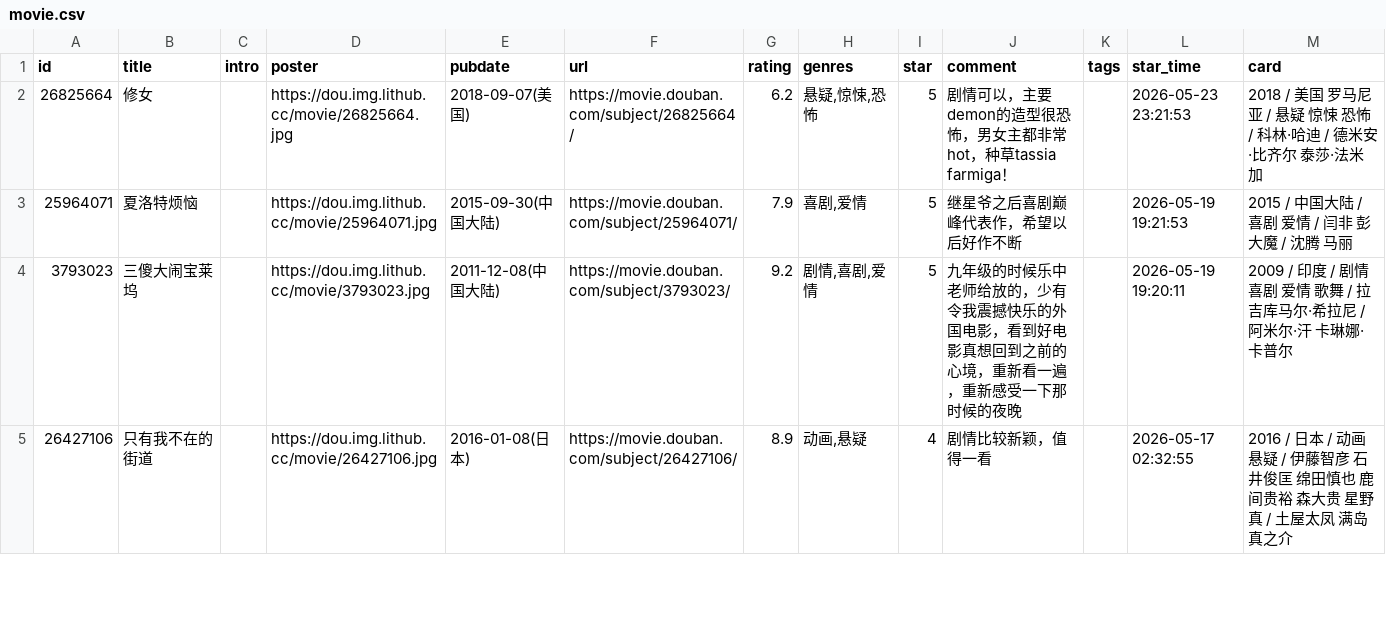
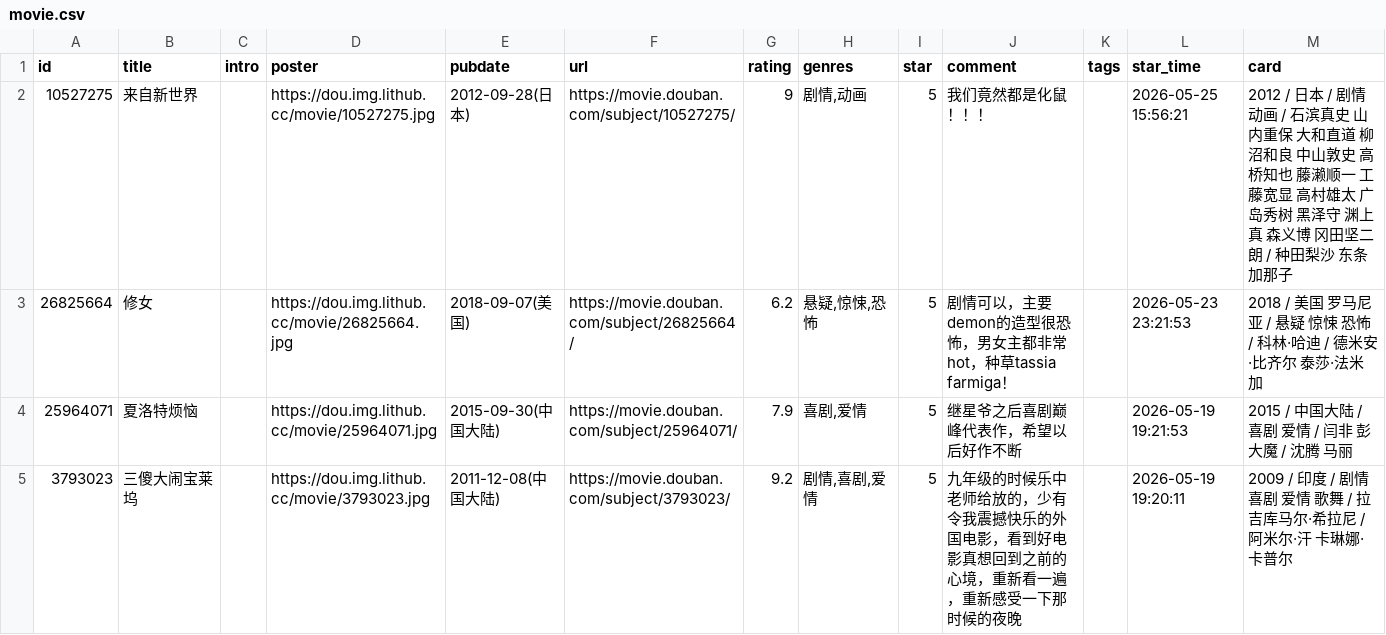
Before and after one commit to 1024daniel/doumark-action, a CSV file: data/douban/movie.csv, drawn as a sheet; only a part is shown; the shorter side is filled out with more unchanged rows; the diff names each change by its address in the sheet, - before the commit and + after, or states it on an @@ line.

Commit message:
chore: update douban data

```diff
--- a/data/douban/movie.csv
+++ b/data/douban/movie.csv
+row 2: 10527275 | 来自新世界 |  | https://dou.img.lithub.cc/movie/10527275.jpg | 2012-09-28(日本) | https://movie.douban.com/subject/10527275/ | 9 | 剧情,动画 | 5 | 我们竟然都是化鼠！！！ |  | 2026-05-25 15:56:21 | 2012 / 日本 / 剧情 动画 / 石滨真史 山内重保 大和直道 柳沼和良 中山敦史 高桥知也 藤濑顺一 工藤宽显 高村雄太 广岛秀树 黑泽守 渊上真 森义博 冈田坚二朗 / 种田梨沙 东条加那子
```
